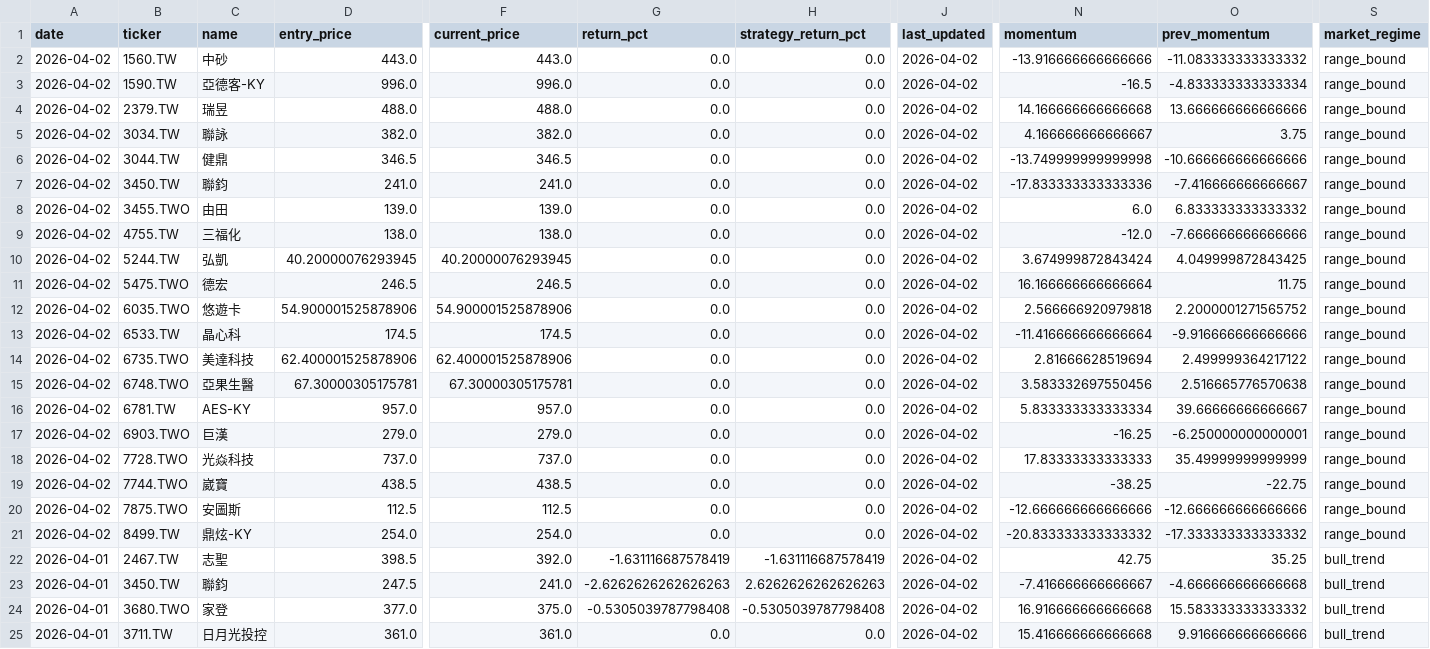
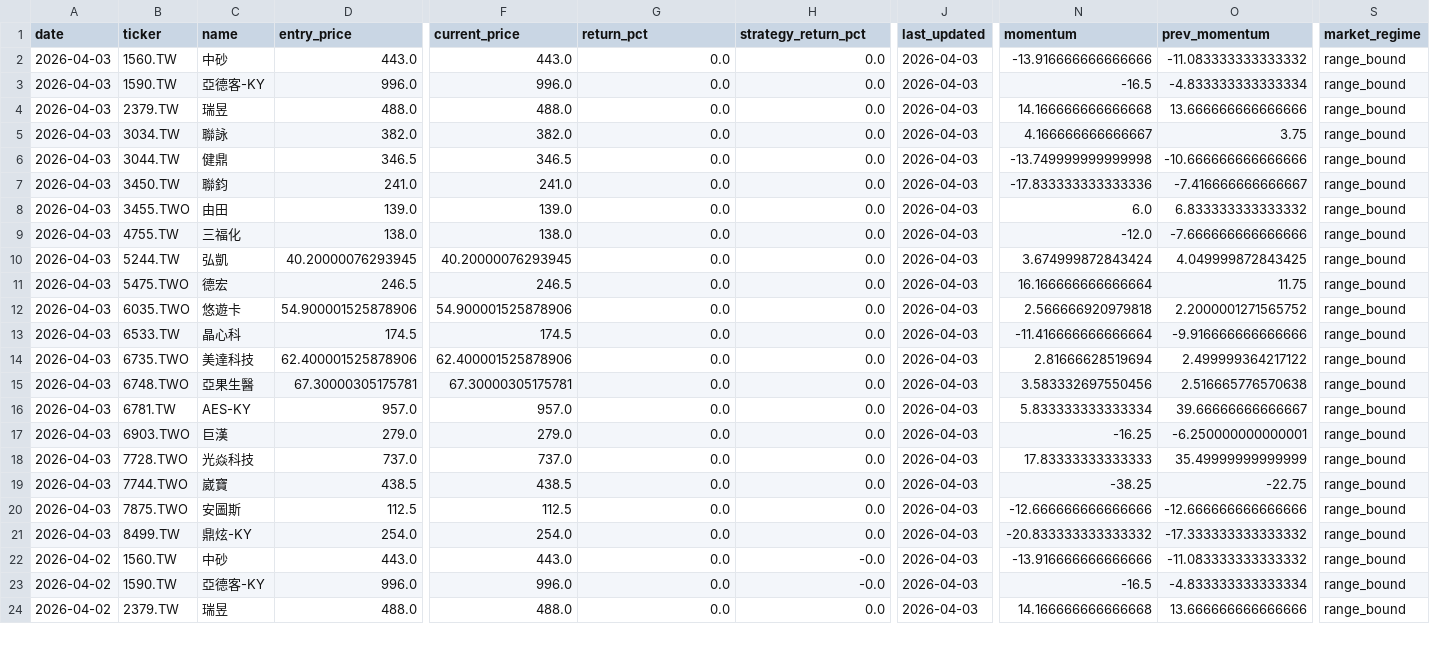
Before and after one commit to mylin102/squeeze-tw-screener, a CSV file: recommendations.csv, drawn as a sheet; only a part is shown, gaps mark what is left out; removed rows and columns are numbered as before the commit, all else as after; rows hold the shown columns only; the diff covers the shown part only; the diff names each change by its address in the sheet, - before the commit and + after, or states it on an @@ line.

```diff
--- a/recommendations.csv
+++ b/recommendations.csv
-A2:A21 (date): 2026-04-02
+A2:A21 (date): 2026-04-03
-J2:J21 (last_updated): 2026-04-02
+J2:J21 (last_updated): 2026-04-03
-row 22: 2026-04-01 | 2467.TW | 志聖 | 398.5 | 392.0 | -1.631116687578419 | -1.631116687578419 | 2026-04-02 | 42.75 | 35.25 | bull_trend
-A22 (date): 2026-04-01
+A22 (date): 2026-04-02
-B22 (ticker): 3450.TW
+B22 (ticker): 1560.TW
-C22 (name): 聯鈞
+C22 (name): 中砂
-D22 (entry_price): 247.5
+D22 (entry_price): 443.0
-F22 (current_price): 241.0
+F22 (current_price): 443.0
-G22 (return_pct): -2.6262626262626263
+G22 (return_pct): 0.0
-H22 (strategy_return_pct): 2.6262626262626263
+H22 (strategy_return_pct): -0.0
-J22 (last_updated): 2026-04-02
+J22 (last_updated): 2026-04-03
-N22 (momentum): -7.416666666666667
+N22 (momentum): -13.916666666666666
-O22 (prev_momentum): -4.666666666666668
+O22 (prev_momentum): -11.083333333333332
-S22 (market_regime): bull_trend
+S22 (market_regime): range_bound
-row 24: 2026-04-01 | 3680.TWO | 家登 | 377.0 | 375.0 | -0.5305039787798408 | -0.5305039787798408 | 2026-04-02 | 16.916666666666668 | 15.583333333333332 | bull_trend
+row 23: 2026-04-02 | 1590.TW | 亞德客-KY | 996.0 | 996.0 | 0.0 | -0.0 | 2026-04-03 | -16.5 | -4.833333333333334 | range_bound
-A24 (date): 2026-04-01
+A24 (date): 2026-04-02
-B24 (ticker): 3711.TW
+B24 (ticker): 2379.TW
-C24 (name): 日月光投控
+C24 (name): 瑞昱
-D24 (entry_price): 361.0
+D24 (entry_price): 488.0
-F24 (current_price): 361.0
+F24 (current_price): 488.0
-J24 (last_updated): 2026-04-02
+J24 (last_updated): 2026-04-03
-N24 (momentum): 15.416666666666668
+N24 (momentum): 14.166666666666668
-O24 (prev_momentum): 9.916666666666666
+O24 (prev_momentum): 13.666666666666666
-S24 (market_regime): bull_trend
+S24 (market_regime): range_bound
```
Also changed, not shown: 1 added row and 11 edited cells elsewhere in this file, 13 other files.
